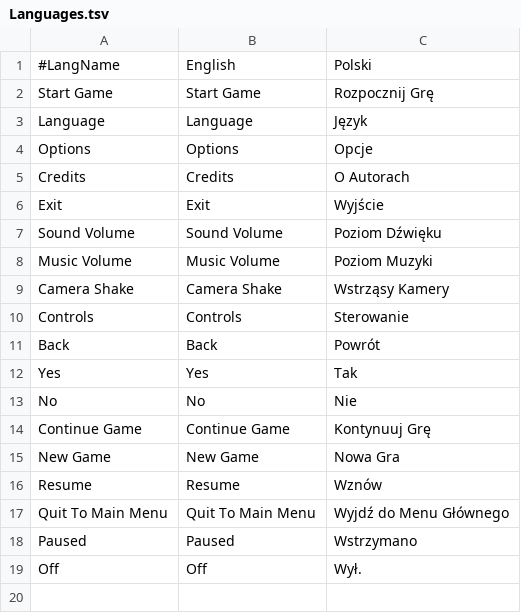
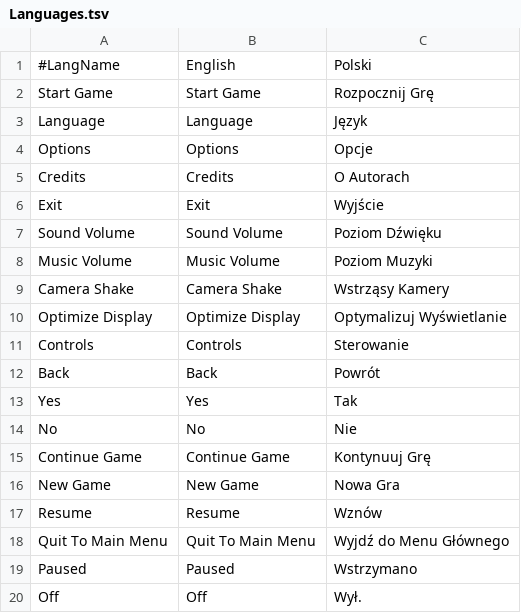
Before and after one commit to ssitSoftware/Ssit.CrossX, a TSV file: Gunslinger/Gunslinger.Core/Assets/Languages.tsv, drawn as a sheet.

```diff
--- a/Gunslinger/Gunslinger.Core/Assets/Languages.tsv
+++ b/Gunslinger/Gunslinger.Core/Assets/Languages.tsv
@@ -9,2 +9,3 @@ Music Volume	Music Volume	Poziom Muzyki
 Camera Shake	Camera Shake	Wstrząsy Kamery
+Optimize Display	Optimize Display	Optymalizuj Wyświetlanie
 Controls	Controls	Sterowanie
```
Also changed, not shown: 29 other files.
